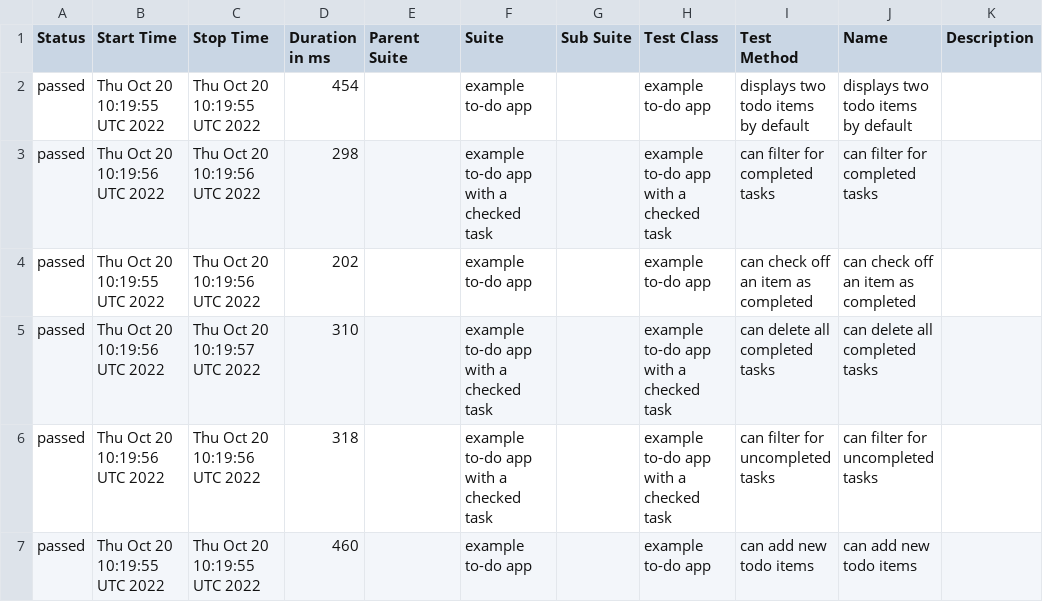
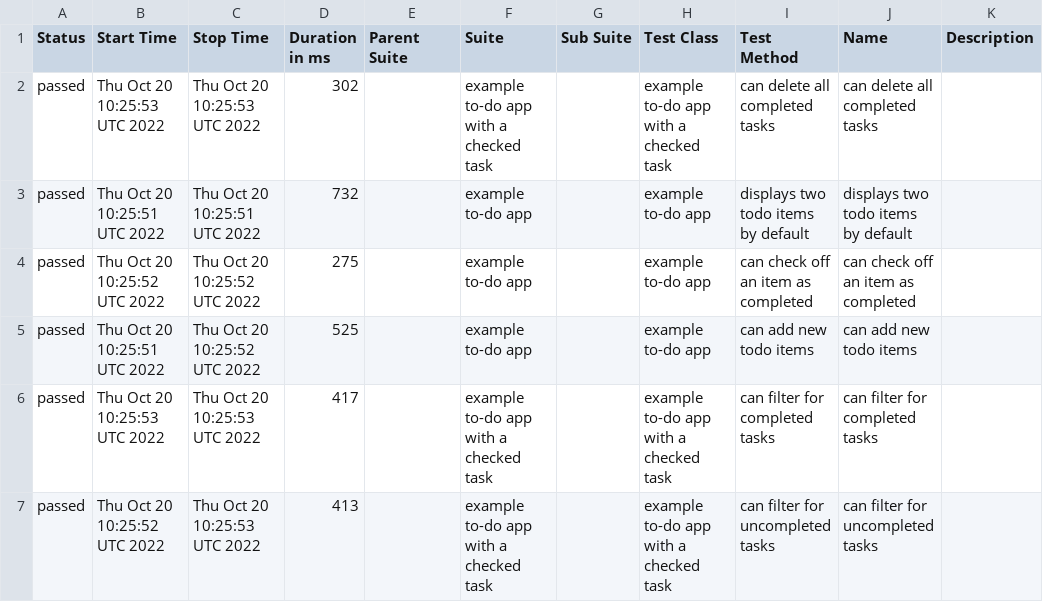
Before and after one commit to ValeriiMandryka/Boilerplate-Cypress-Allure, a CSV file: data/suites.csv, drawn as a sheet.

```diff
--- a/data/suites.csv
+++ b/data/suites.csv
@@ -1,7 +1,7 @@
 "Status","Start Time","Stop Time","Duration in ms","Parent Suite","Suite","Sub Suite","Test Class","Test Method","Name","Description"
-"passed","Thu Oct 20 10:19:55 UTC 2022","Thu Oct 20 10:19:55 UTC 2022","454","","example to-do app","","example to-do app","displays two todo items by default","displays two todo items by default",""
-"passed","Thu Oct 20 10:19:56 UTC 2022","Thu Oct 20 10:19:56 UTC 2022","298","","example to-do app with a checked task","","example to-do app with a checked task","can filter for completed tasks","can filter for completed tasks",""
-"passed","Thu Oct 20 10:19:55 UTC 2022","Thu Oct 20 10:19:56 UTC 2022","202","","example to-do app","","example to-do app","can check off an item as completed","can check off an item as completed",""
-"passed","Thu Oct 20 10:19:56 UTC 2022","Thu Oct 20 10:19:57 UTC 2022","310","","example to-do app with a checked task","","example to-do app with a checked task","can delete all completed tasks","can delete all completed tasks",""
-"passed","Thu Oct 20 10:19:56 UTC 2022","Thu Oct 20 10:19:56 UTC 2022","318","","example to-do app with a checked task","","example to-do app with a checked task","can filter for uncompleted tasks","can filter for uncompleted tasks",""
-"passed","Thu Oct 20 10:19:55 UTC 2022","Thu Oct 20 10:19:55 UTC 2022","460","","example to-do app","","example to-do app","can add new todo items","can add new todo items",""
+"passed","Thu Oct 20 10:25:53 UTC 2022","Thu Oct 20 10:25:53 UTC 2022","302","","example to-do app with a checked task","","example to-do app with a checked task","can delete all completed tasks","can delete all completed tasks",""
+"passed","Thu Oct 20 10:25:51 UTC 2022","Thu Oct 20 10:25:51 UTC 2022","732","","example to-do app","","example to-do app","displays two todo items by default","displays two todo items by default",""
+"passed","Thu Oct 20 10:25:52 UTC 2022","Thu Oct 20 10:25:52 UTC 2022","275","","example to-do app","","example to-do app","can check off an item as completed","can check off an item as completed",""
+"passed","Thu Oct 20 10:25:51 UTC 2022","Thu Oct 20 10:25:52 UTC 2022","525","","example to-do app","","example to-do app","can add new todo items","can add new todo items",""
+"passed","Thu Oct 20 10:25:53 UTC 2022","Thu Oct 20 10:25:53 UTC 2022","417","","example to-do app with a checked task","","example to-do app with a checked task","can filter for completed tasks","can filter for completed tasks",""
+"passed","Thu Oct 20 10:25:52 UTC 2022","Thu Oct 20 10:25:53 UTC 2022","413","","example to-do app with a checked task","","example to-do app with a checked task","can filter for uncompleted tasks","can filter for uncompleted tasks",""
```
Also changed, not shown: 26 other files.
